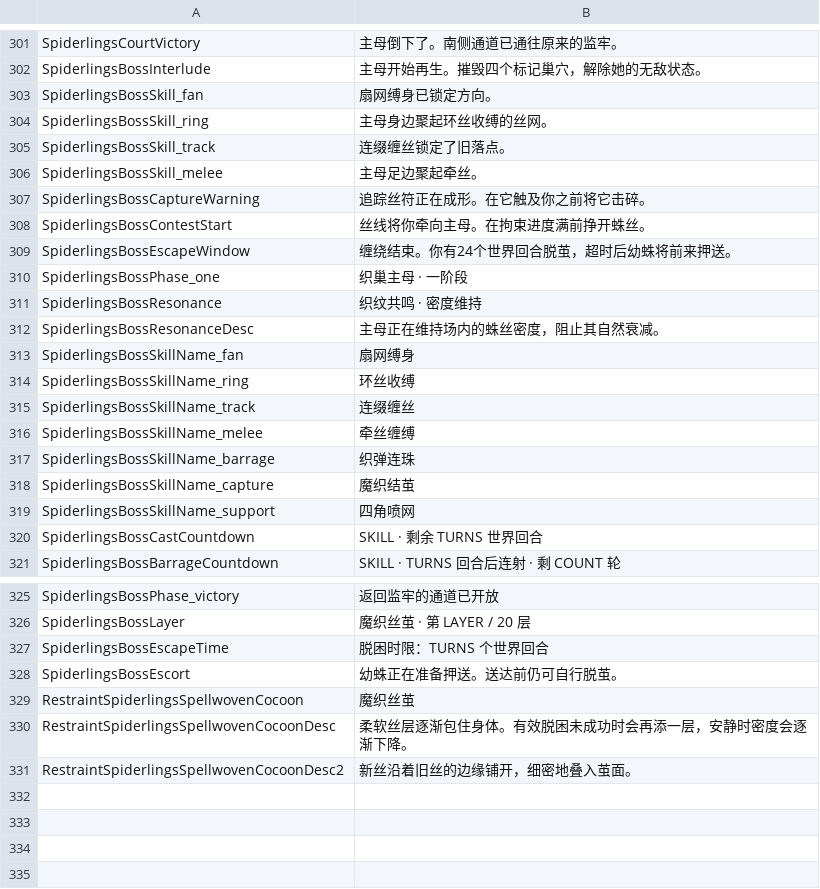
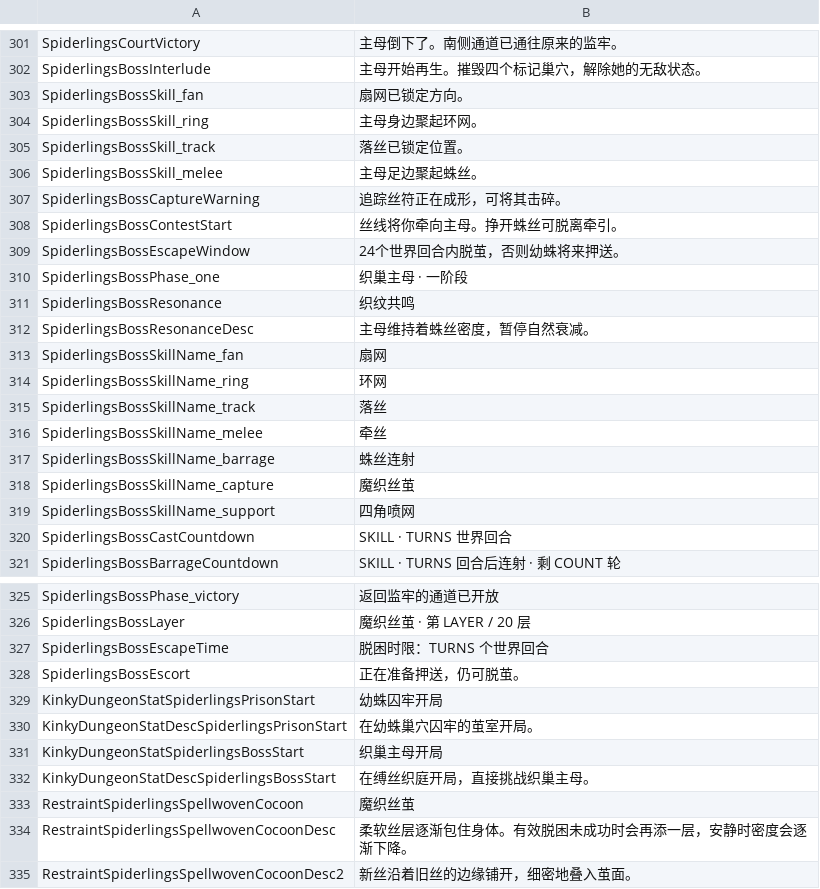
Before and after one commit to duromumuyazu74-rgb/Spiderlings, a CSV file: KinkyDungeon-Spiderlings/SpiderlingsCN.csv, drawn as a sheet; only a part is shown, gaps mark what is left out.

Commit message:
feat(start): add direct Boss and prison opening perks (#183)

```diff
--- a/KinkyDungeon-Spiderlings/SpiderlingsCN.csv
+++ b/KinkyDungeon-Spiderlings/SpiderlingsCN.csv
@@ -302,20 +302,20 @@ SpiderlingsCourtVictory,主母倒下了。南侧通道已通往原来的监牢
 SpiderlingsBossInterlude,主母开始再生。摧毁四个标记巢穴，解除她的无敌状态。
-SpiderlingsBossSkill_fan,扇网缚身已锁定方向。
-SpiderlingsBossSkill_ring,主母身边聚起环丝收缚的丝网。
-SpiderlingsBossSkill_track,连缀缠丝锁定了旧落点。
-SpiderlingsBossSkill_melee,主母足边聚起牵丝。
-SpiderlingsBossCaptureWarning,追踪丝符正在成形。在它触及你之前将它击碎。
-SpiderlingsBossContestStart,丝线将你牵向主母。在拘束进度满前挣开蛛丝。
-SpiderlingsBossEscapeWindow,缠绕结束。你有24个世界回合脱茧，超时后幼蛛将前来押送。
+SpiderlingsBossSkill_fan,扇网已锁定方向。
+SpiderlingsBossSkill_ring,主母身边聚起环网。
+SpiderlingsBossSkill_track,落丝已锁定位置。
+SpiderlingsBossSkill_melee,主母足边聚起蛛丝。
+SpiderlingsBossCaptureWarning,追踪丝符正在成形，可将其击碎。
+SpiderlingsBossContestStart,丝线将你牵向主母。挣开蛛丝可脱离牵引。
+SpiderlingsBossEscapeWindow,24个世界回合内脱茧，否则幼蛛将来押送。
 SpiderlingsBossPhase_one,织巢主母 · 一阶段
-SpiderlingsBossResonance,织纹共鸣 · 密度维持
-SpiderlingsBossResonanceDesc,主母正在维持场内的蛛丝密度，阻止其自然衰减。
-SpiderlingsBossSkillName_fan,扇网缚身
-SpiderlingsBossSkillName_ring,环丝收缚
-SpiderlingsBossSkillName_track,连缀缠丝
-SpiderlingsBossSkillName_melee,牵丝缠缚
-SpiderlingsBossSkillName_barrage,织弹连珠
-SpiderlingsBossSkillName_capture,魔织结茧
+SpiderlingsBossResonance,织纹共鸣
+SpiderlingsBossResonanceDesc,主母维持着蛛丝密度，暂停自然衰减。
+SpiderlingsBossSkillName_fan,扇网
+SpiderlingsBossSkillName_ring,环网
+SpiderlingsBossSkillName_track,落丝
+SpiderlingsBossSkillName_melee,牵丝
+SpiderlingsBossSkillName_barrage,蛛丝连射
+SpiderlingsBossSkillName_capture,魔织丝茧
 SpiderlingsBossSkillName_support,四角喷网
-SpiderlingsBossCastCountdown,SKILL · 剩余 TURNS 世界回合
+SpiderlingsBossCastCountdown,SKILL · TURNS 世界回合
 SpiderlingsBossBarrageCountdown,SKILL · TURNS 回合后连射 · 剩 COUNT 轮
@@ -327,3 +327,7 @@ SpiderlingsBossLayer,魔织丝茧 · 第 LAYER / 20 层
 SpiderlingsBossEscapeTime,脱困时限：TURNS 个世界回合
-SpiderlingsBossEscort,幼蛛正在准备押送。送达前仍可自行脱茧。
+SpiderlingsBossEscort,正在准备押送，仍可脱茧。
+KinkyDungeonStatSpiderlingsPrisonStart,幼蛛囚牢开局
+KinkyDungeonStatDescSpiderlingsPrisonStart,在幼蛛巢穴囚牢的茧室开局。
+KinkyDungeonStatSpiderlingsBossStart,织巢主母开局
+KinkyDungeonStatDescSpiderlingsBossStart,在缚丝织庭开局，直接挑战织巢主母。
 RestraintSpiderlingsSpellwovenCocoon,魔织丝茧
```
Also changed, not shown: 25 other files.
